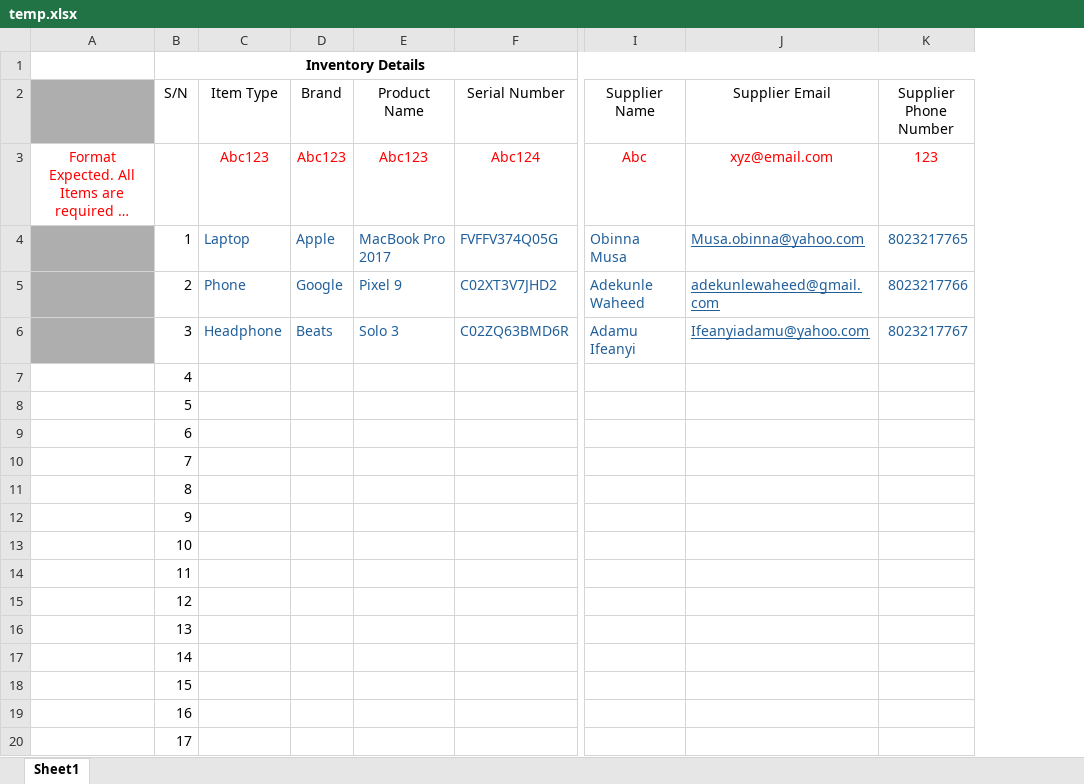
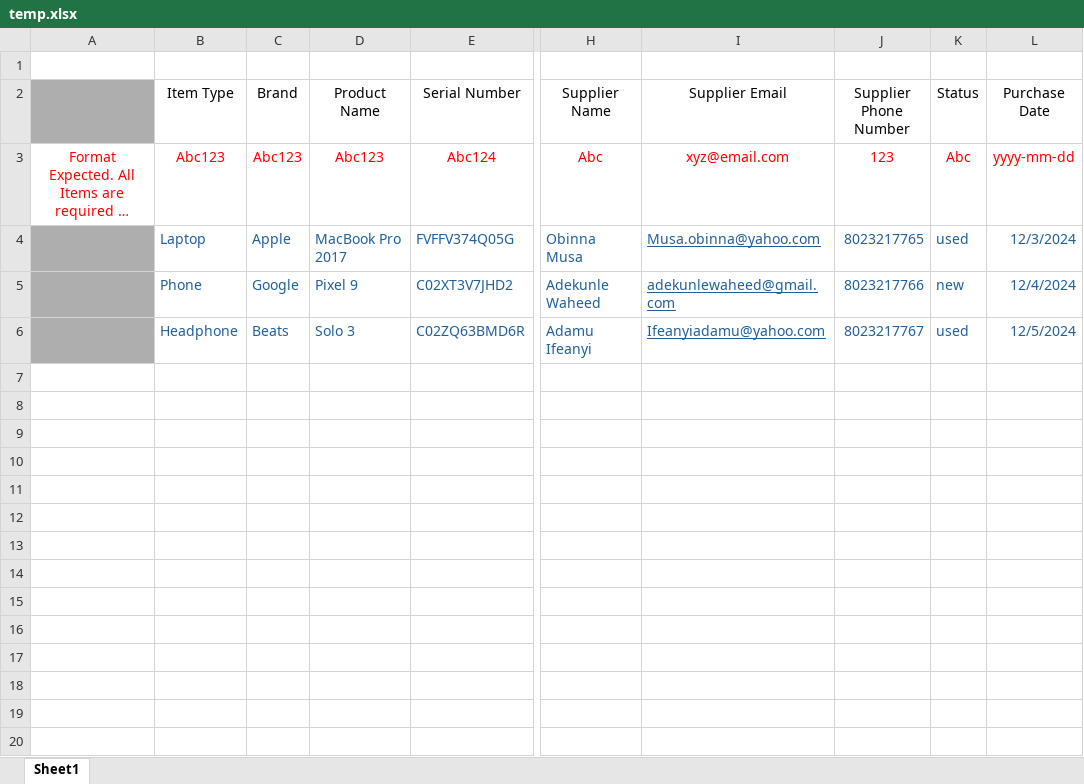
Before and after one commit to stDean/gruspay_inventory, an Excel workbook: client/public/temp.xlsx, sheet Sheet1, drawn as a sheet; only a part is shown, gaps mark what is left out; long unchanged cells end in …; values as stored, in another font and other column widths than the file's, no borders; removed rows and columns are numbered as before the commit, all else as after; rows hold the shown columns only; the diff covers the shown part only; the diff names each change by its address in the sheet, - before the commit and + after, or states it on an @@ line.

```diff
--- a/client/public/temp.xlsx (sheet Sheet1)
+++ b/client/public/temp.xlsx (sheet Sheet1)
-column B (S/N), row 1: Inventory Details; rows 4-6: 1 | 2 | 3
+column K (Status), rows 3-6: Abc | used | new | used
+column L (Purchase Date), rows 3-6: yyyy-mm-dd | 12/3/2024 | 12/4/2024 | 12/5/2024
-row 7:  | 4
-row 8:  | 5
-row 9:  | 6
-row 10:  | 7
-row 11:  | 8
-row 12:  | 9
-row 13:  | 10
-row 14:  | 11
-row 15:  | 12
-row 16:  | 13
-row 17:  | 14
-row 18:  | 15
-row 19:  | 16
-row 20:  | 17
```
Also changed, not shown: 83 removed rows elsewhere in this sheet, 29 other files.
